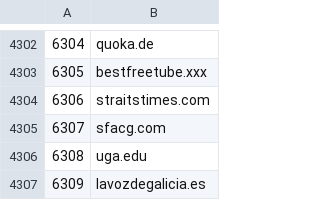
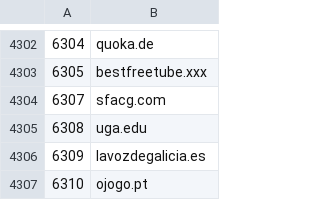
Before and after one commit to cnsuhao/SSOScraping, a CSV file: data/csv/2k-27k.csv, drawn as a sheet; only a part is shown, gaps mark what is left out; the shorter side is filled out with more unchanged rows.

```diff
--- a/data/csv/2k-27k.csv
+++ b/data/csv/2k-27k.csv
@@ -4303,3 +4303,2 @@
 6305,bestfreetube.xxx
-6306,straitstimes.com
 6307,sfacg.com
```
Also changed, not shown: data/csv/problems.csv.
